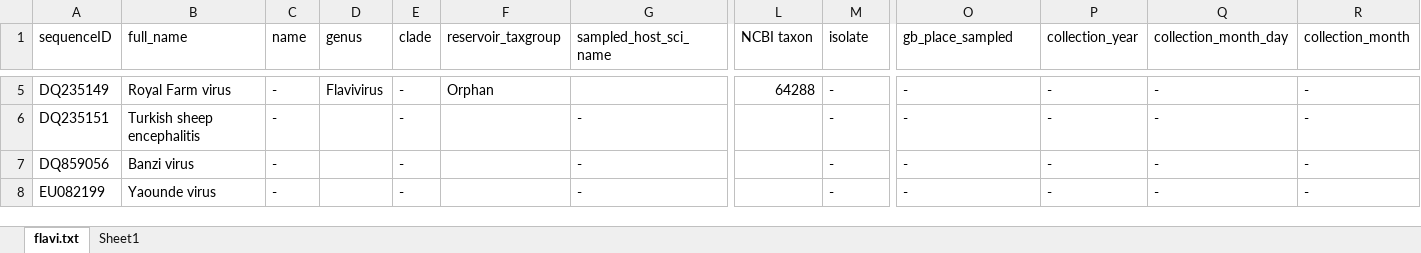
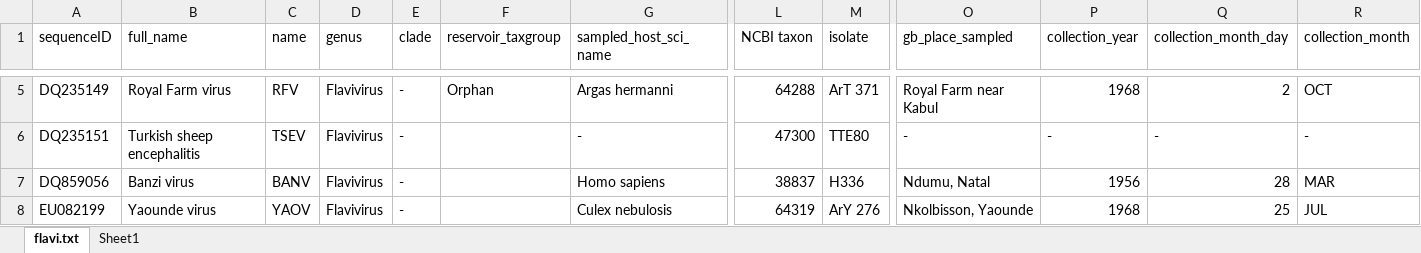
Before and after one commit to giffordlabcvr/Flavivirus-GLUE, an Excel workbook: tabular/flavi-ncbi-refseqs-side-data.xlsx, sheet flavi.txt, drawn as a sheet; only a part is shown, gaps mark what is left out; values as stored, in another font and other column widths than the file's, no cell formats; the diff covers the shown part only; the diff names each change by its address in the sheet, - before the commit and + after, or states it on an @@ line.

```diff
--- a/tabular/flavi-ncbi-refseqs-side-data.xlsx (sheet flavi.txt)
+++ b/tabular/flavi-ncbi-refseqs-side-data.xlsx (sheet flavi.txt)
-C5 (name): -
+C5 (name): RFV
-G5 (sampled_host_sci_name): (empty)
+G5 (sampled_host_sci_name): Argas hermanni
-M5 (isolate): -
+M5 (isolate): ArT 371
-O5 (gb_place_sampled): -
+O5 (gb_place_sampled): Royal Farm near Kabul
-P5 (collection_year): -
+P5 (collection_year): 1968
-Q5 (collection_month_day): -
+Q5 (collection_month_day): 2
-R5 (collection_month): -
+R5 (collection_month): OCT
-C6 (name): -
+C6 (name): TSEV
-D6:D8 (genus): (empty)
+D6:D8 (genus): Flavivirus
-L6 (NCBI taxon): (empty)
+L6 (NCBI taxon): 47300
-M6 (isolate): -
+M6 (isolate): TTE80
-C7 (name): -
+C7 (name): BANV
-G7 (sampled_host_sci_name): -
+G7 (sampled_host_sci_name): Homo sapiens
-L7 (NCBI taxon): (empty)
+L7 (NCBI taxon): 38837
-M7 (isolate): -
+M7 (isolate): H336
-O7 (gb_place_sampled): -
+O7 (gb_place_sampled): Ndumu, Natal
-P7 (collection_year): -
+P7 (collection_year): 1956
-Q7 (collection_month_day): -
+Q7 (collection_month_day): 28
-R7 (collection_month): -
+R7 (collection_month): MAR
-C8 (name): -
+C8 (name): YAOV
-G8 (sampled_host_sci_name): -
+G8 (sampled_host_sci_name): Culex nebulosis
-L8 (NCBI taxon): (empty)
+L8 (NCBI taxon): 64319
-M8 (isolate): -
+M8 (isolate): ArY 276
-O8 (gb_place_sampled): -
+O8 (gb_place_sampled): Nkolbisson, Yaounde
-P8 (collection_year): -
+P8 (collection_year): 1968
-Q8 (collection_month_day): -
+Q8 (collection_month_day): 25
-R8 (collection_month): -
+R8 (collection_month): JUL
```
Also changed, not shown: 485 edited cells elsewhere in this sheet, cell formats.
